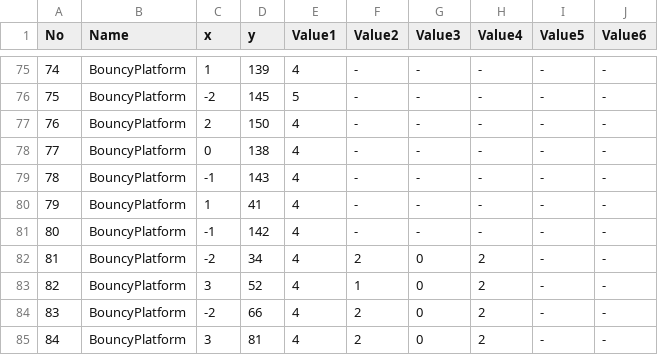
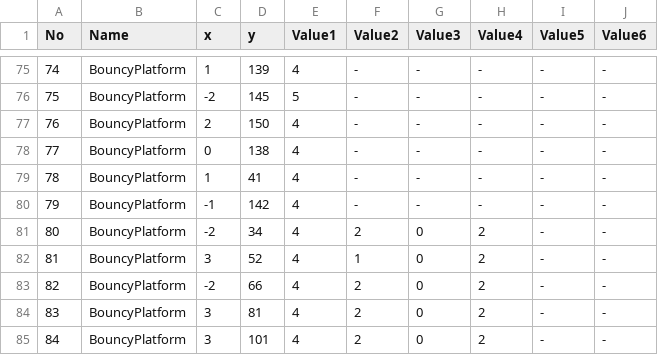
Before and after one commit to dkstlzu/EvenIGamethon5_7Team, a CSV file: Production/Assets/MapData/5. Stage4_1MapData.csv, drawn as a sheet; only a part is shown, gaps mark what is left out; the shorter side is filled out with more unchanged rows; removed rows and columns are numbered as before the commit, all else as after; the diff names each change by its address in the sheet, - before the commit and + after, or states it on an @@ line.

Commit message:
Stage 4-1 MapData reuploaded

```diff
--- a/Production/Assets/MapData/5. Stage4_1MapData.csv
+++ b/Production/Assets/MapData/5. Stage4_1MapData.csv
-row 79: 78 | BouncyPlatform | -1 | 143 | 4 | - | - | - | - | -
@@ column A (No) renumbered from row 79 down @@
```
Also changed, not shown: 1 other file.
